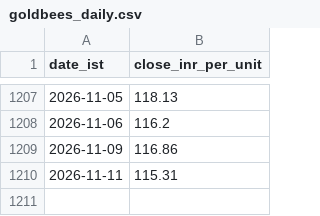
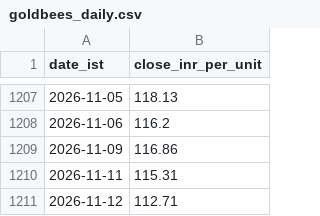
Before and after one commit to rajeshthokala10/Gold_Tracker, a CSV file: site/data/goldbees_daily.csv, drawn as a sheet; only a part is shown, gaps mark what is left out.

```diff
--- a/site/data/goldbees_daily.csv
+++ b/site/data/goldbees_daily.csv
@@ -1210 +1210,2 @@ date_ist,close_inr_per_unit
 2026-11-11,115.31
+2026-11-12,112.71
```
Also changed, not shown: site/data/blr_22k_provenance.csv, 4 other files.
